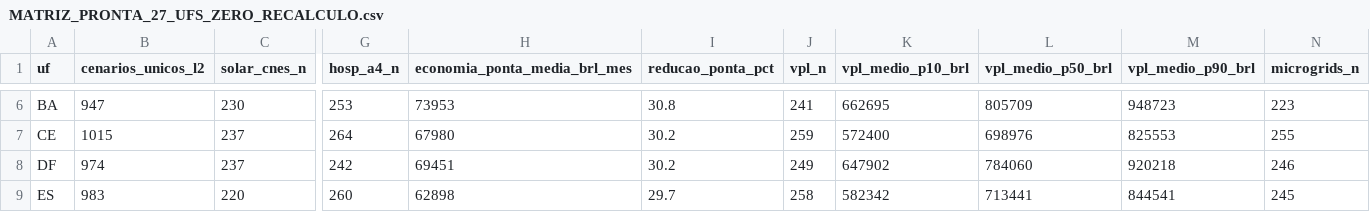
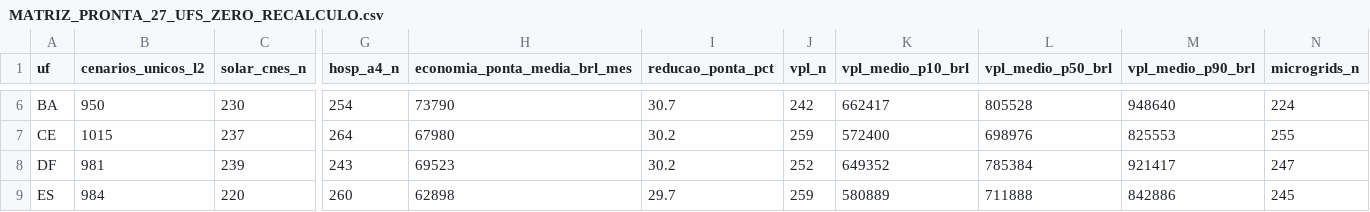
Before and after one commit to aristondalago-max/kpa-humanity-open-science, a CSV file: PKG-B-ENERGIA-SAUDE-v1.0.0/MATRIZ_PRONTA_27_UFS_ZERO_RECALCULO.csv, drawn as a sheet; only a part is shown, gaps mark what is left out; the diff covers the shown part only; the diff names each change by its address in the sheet, - before the commit and + after, or states it on an @@ line.

```diff
--- a/PKG-B-ENERGIA-SAUDE-v1.0.0/MATRIZ_PRONTA_27_UFS_ZERO_RECALCULO.csv
+++ b/PKG-B-ENERGIA-SAUDE-v1.0.0/MATRIZ_PRONTA_27_UFS_ZERO_RECALCULO.csv
-B6 (cenarios_unicos_l2): 947
+B6 (cenarios_unicos_l2): 950
-G6 (hosp_a4_n): 253
+G6 (hosp_a4_n): 254
-H6 (economia_ponta_media_brl_mes): 73953
+H6 (economia_ponta_media_brl_mes): 73790
-I6 (reducao_ponta_pct): 30.8
+I6 (reducao_ponta_pct): 30.7
-J6 (vpl_n): 241
+J6 (vpl_n): 242
-K6 (vpl_medio_p10_brl): 662695
+K6 (vpl_medio_p10_brl): 662417
-L6 (vpl_medio_p50_brl): 805709
+L6 (vpl_medio_p50_brl): 805528
-M6 (vpl_medio_p90_brl): 948723
+M6 (vpl_medio_p90_brl): 948640
-N6 (microgrids_n): 223
+N6 (microgrids_n): 224
-B8 (cenarios_unicos_l2): 974
+B8 (cenarios_unicos_l2): 981
-C8 (solar_cnes_n): 237
+C8 (solar_cnes_n): 239
-G8 (hosp_a4_n): 242
+G8 (hosp_a4_n): 243
-H8 (economia_ponta_media_brl_mes): 69451
+H8 (economia_ponta_media_brl_mes): 69523
-J8 (vpl_n): 249
+J8 (vpl_n): 252
-K8 (vpl_medio_p10_brl): 647902
+K8 (vpl_medio_p10_brl): 649352
-L8 (vpl_medio_p50_brl): 784060
+L8 (vpl_medio_p50_brl): 785384
-M8 (vpl_medio_p90_brl): 920218
+M8 (vpl_medio_p90_brl): 921417
-N8 (microgrids_n): 246
+N8 (microgrids_n): 247
-B9 (cenarios_unicos_l2): 983
+B9 (cenarios_unicos_l2): 984
-J9 (vpl_n): 258
+J9 (vpl_n): 259
-K9 (vpl_medio_p10_brl): 582342
+K9 (vpl_medio_p10_brl): 580889
-L9 (vpl_medio_p50_brl): 713441
+L9 (vpl_medio_p50_brl): 711888
-M9 (vpl_medio_p90_brl): 844541
+M9 (vpl_medio_p90_brl): 842886
```
Also changed, not shown: 136 edited cells elsewhere in this file, 20 other files.
